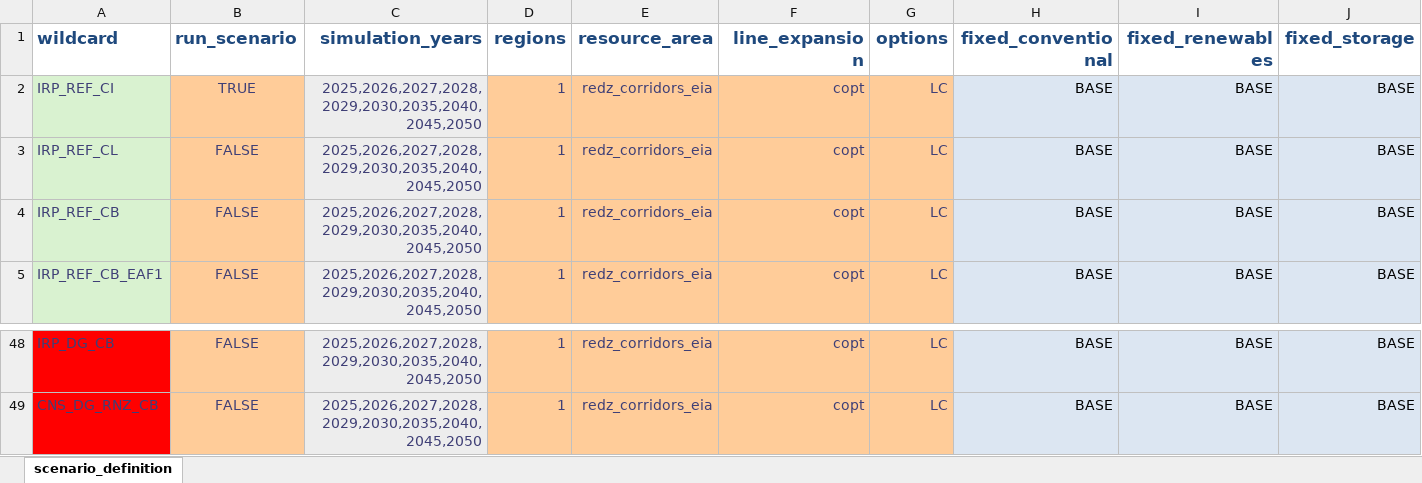
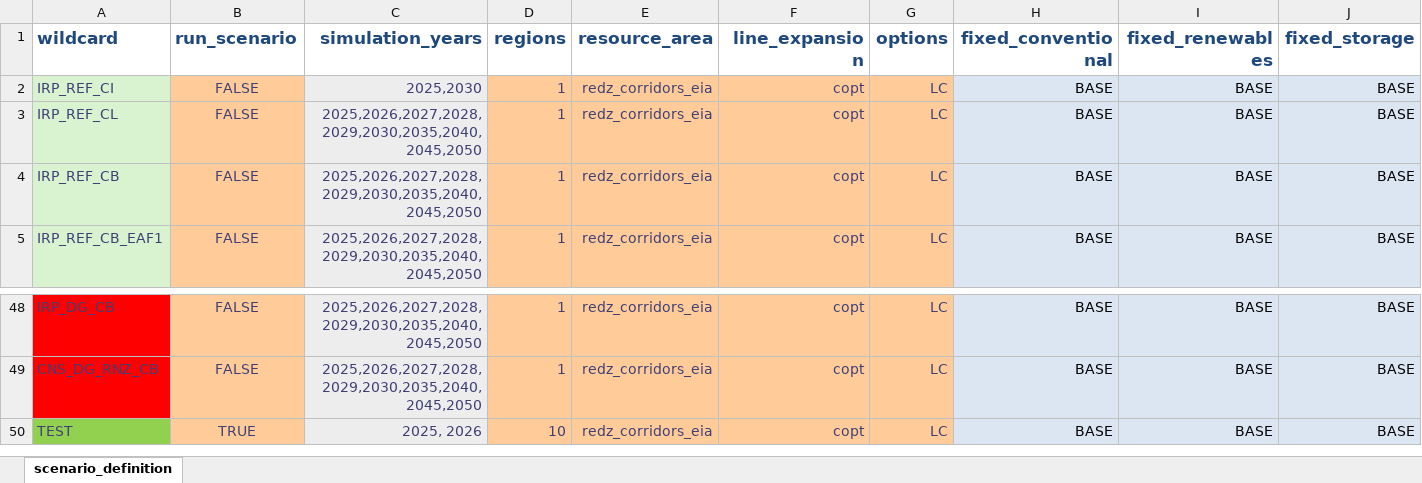
Before and after one commit to craigl33/pypsa-rsa, an Excel workbook: scenarios/ME IRP 2024/scenarios_to_run.xlsx, sheet scenario_definition, drawn as a sheet; only a part is shown, gaps mark what is left out; values as stored, in another font and other column widths than the file's, no borders; conditional formats not drawn; rows hold the shown columns only; the diff names each change by its address in the sheet, - before the commit and + after, or states it on an @@ line.

```diff
--- a/scenarios/ME IRP 2024/scenarios_to_run.xlsx (sheet scenario_definition)
+++ b/scenarios/ME IRP 2024/scenarios_to_run.xlsx (sheet scenario_definition)
-B2 (run_scenario): TRUE
+B2 (run_scenario): FALSE
-C2 (simulation_years): 2025,2026,2027,2028,2029,2030,2035,2040,2045,2050
+C2 (simulation_years): 2025,2030
+row 50: TEST | TRUE | 2025, 2026 | 10 | redz_corridors_eia | copt | LC | BASE | BASE | BASE
```
Also changed, not shown: 13 other files.
